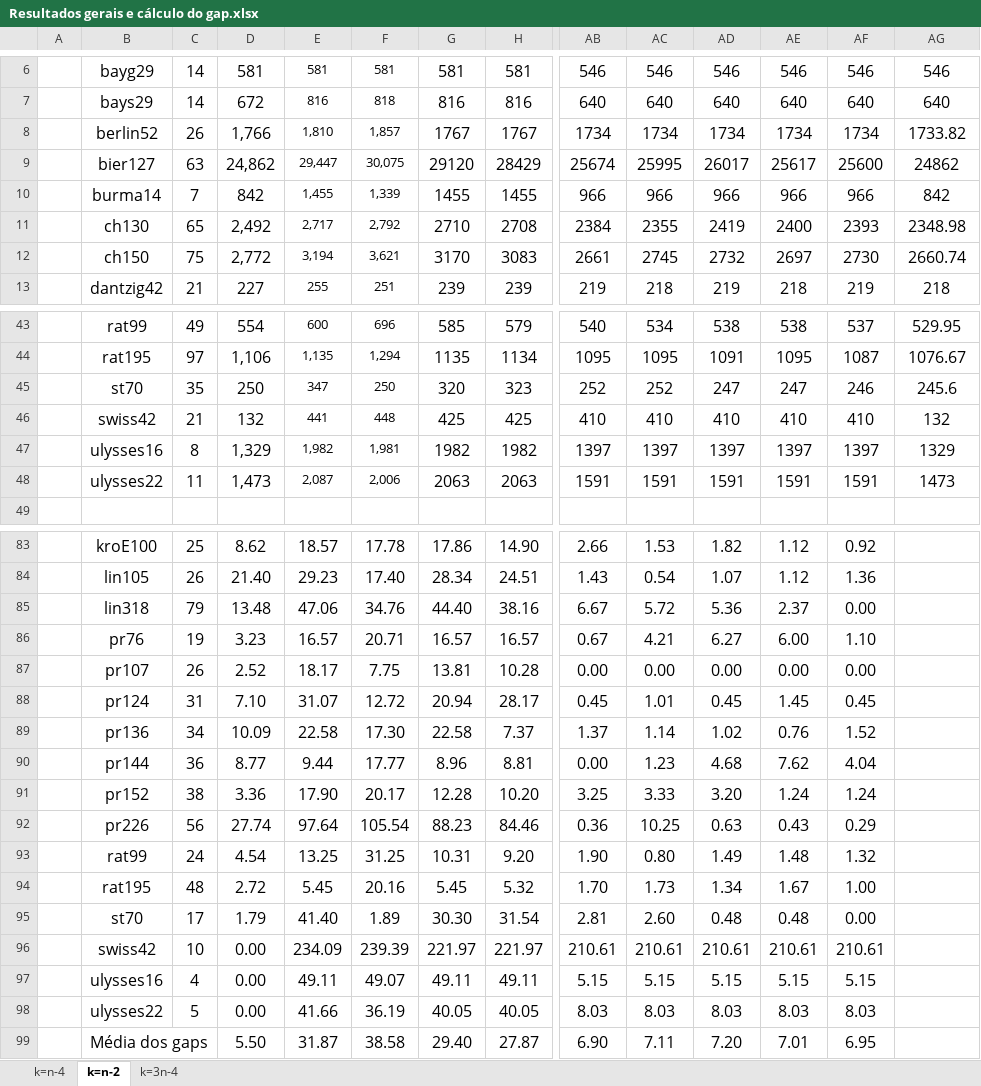
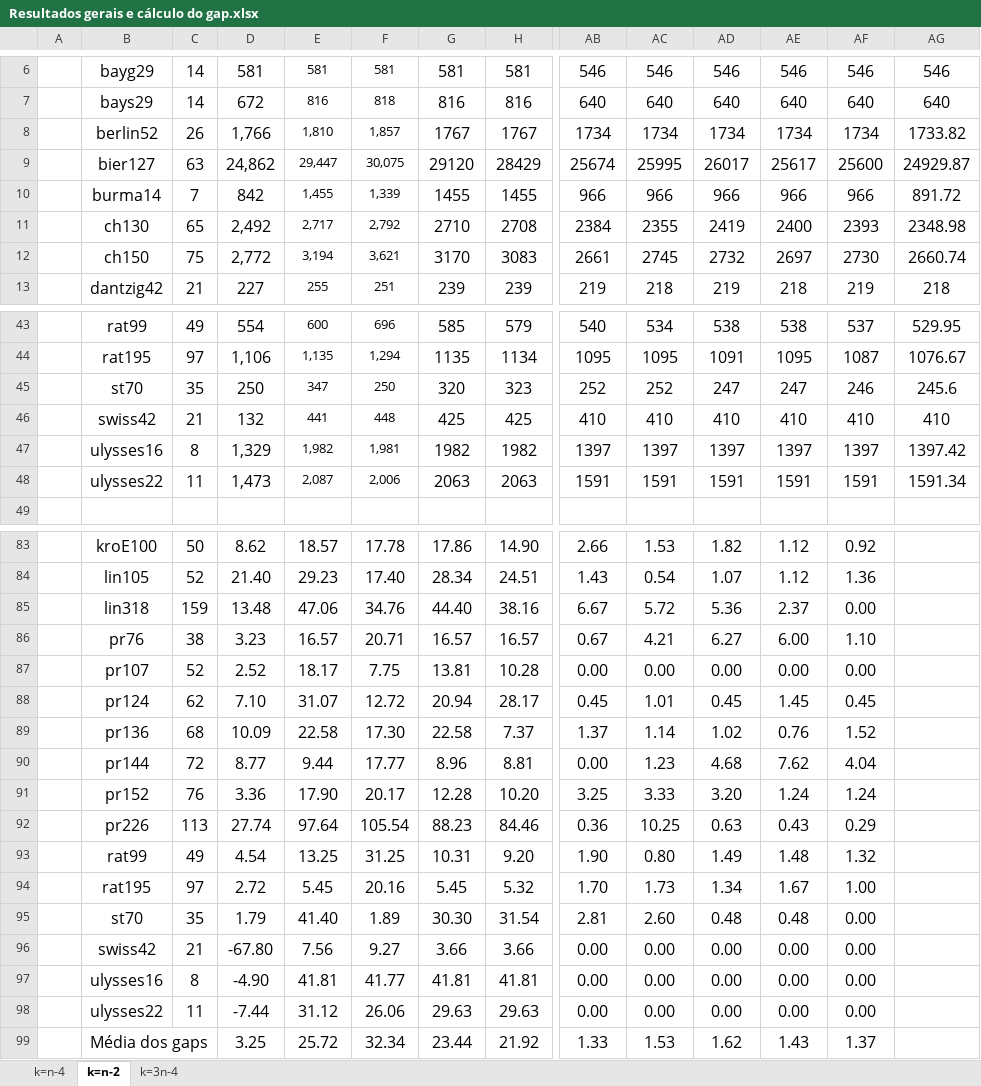
Before and after one commit to PauloDezingrini/Iniciacao-Cientifica, an Excel workbook: Arquivos/Resultados/Resultados gerais e cálculo do gap.xlsx, sheet k=n-2, drawn as a sheet; only a part is shown, gaps mark what is left out; values as stored, in another font and other column widths than the file's, no borders; charts and pictures and conditional formats not drawn; removed rows and columns are numbered as before the commit, all else as after; rows hold the shown columns only; the diff covers the shown part only; the diff names each change by its address in the sheet, - before the commit and + after, or states it on an @@ line.

```diff
--- a/Arquivos/Resultados/Resultados gerais e cálculo do gap.xlsx (sheet k=n-2)
+++ b/Arquivos/Resultados/Resultados gerais e cálculo do gap.xlsx (sheet k=n-2)
-AG9: 24862
+AG9: 24929.87
-AG10: 842
+AG10: 891.72
-AG46: 132
+AG46: 410
-AG47: 1329
+AG47: 1397.42
-AG48: 1473
+AG48: 1591.34
-C83: 25
+C83: 50
-C84: 26
+C84: 52
-C85: 79
+C85: 159
-C86: 19
+C86: 38
-C87: 26
+C87: 52
-C88: 31
+C88: 62
-C89: 34
+C89: 68
-C90: 36
+C90: 72
-C91: 38
+C91: 76
-C92: 56
+C92: 113
-C93: 24
+C93: 49
-C94: 48
+C94: 97
-C95: 17
+C95: 35
-row 96:  | swiss42 | 10 | 0.00 | 234.09 | 239.39 | 221.97 | 221.97 | 210.61 | 210.61 | 210.61 | 210.61 | 210.61
-row 97:  | ulysses16 | 4 | 0.00 | 49.11 | 49.07 | 49.11 | 49.11 | 5.15 | 5.15 | 5.15 | 5.15 | 5.15
-row 98:  | ulysses22 | 5 | 0.00 | 41.66 | 36.19 | 40.05 | 40.05 | 8.03 | 8.03 | 8.03 | 8.03 | 8.03
-row 99:  | Média dos gaps |  | 5.50 | 31.87 | 38.58 | 29.40 | 27.87 | 6.90 | 7.11 | 7.20 | 7.01 | 6.95
+row 96:  | swiss42 | 21 | -67.80 | 7.56 | 9.27 | 3.66 | 3.66 | 0.00 | 0.00 | 0.00 | 0.00 | 0.00
+row 97:  | ulysses16 | 8 | -4.90 | 41.81 | 41.77 | 41.81 | 41.81 | 0.00 | 0.00 | 0.00 | 0.00 | 0.00
+row 98:  | ulysses22 | 11 | -7.44 | 31.12 | 26.06 | 29.63 | 29.63 | 0.00 | 0.00 | 0.00 | 0.00 | 0.00
+row 99:  | Média dos gaps |  | 3.25 | 25.72 | 32.34 | 23.44 | 21.92 | 1.33 | 1.53 | 1.62 | 1.43 | 1.37
```
Also changed, not shown: 3 added rows, 3 removed rows and 26 edited cells elsewhere in this sheet, sheet k=n-4, sheet k=3n-4, formulas that keep their value, charts or pictures, 1 other file.
